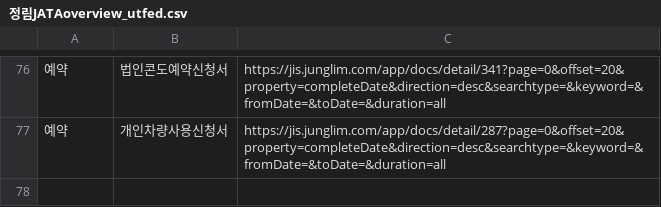
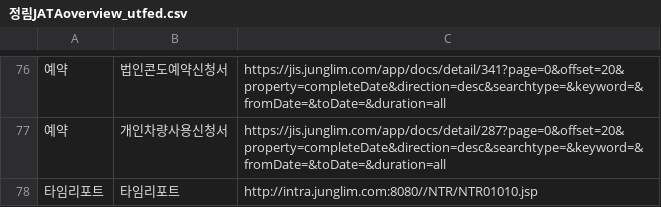
Before and after one commit to sk9288go/JL_GPT, a CSV file: 정림JATAoverview_utfed.csv, drawn as a sheet; only a part is shown, gaps mark what is left out; the diff names each change by its address in the sheet, - before the commit and + after, or states it on an @@ line.

Commit message:
Update 정림JATAoverview_utfed.csv

```diff
--- a/정림JATAoverview_utfed.csv
+++ b/정림JATAoverview_utfed.csv
+row 78: 타임리포트 | 타임리포트 | http://intra.junglim.com:8080//NTR/NTR01010.jsp
```
